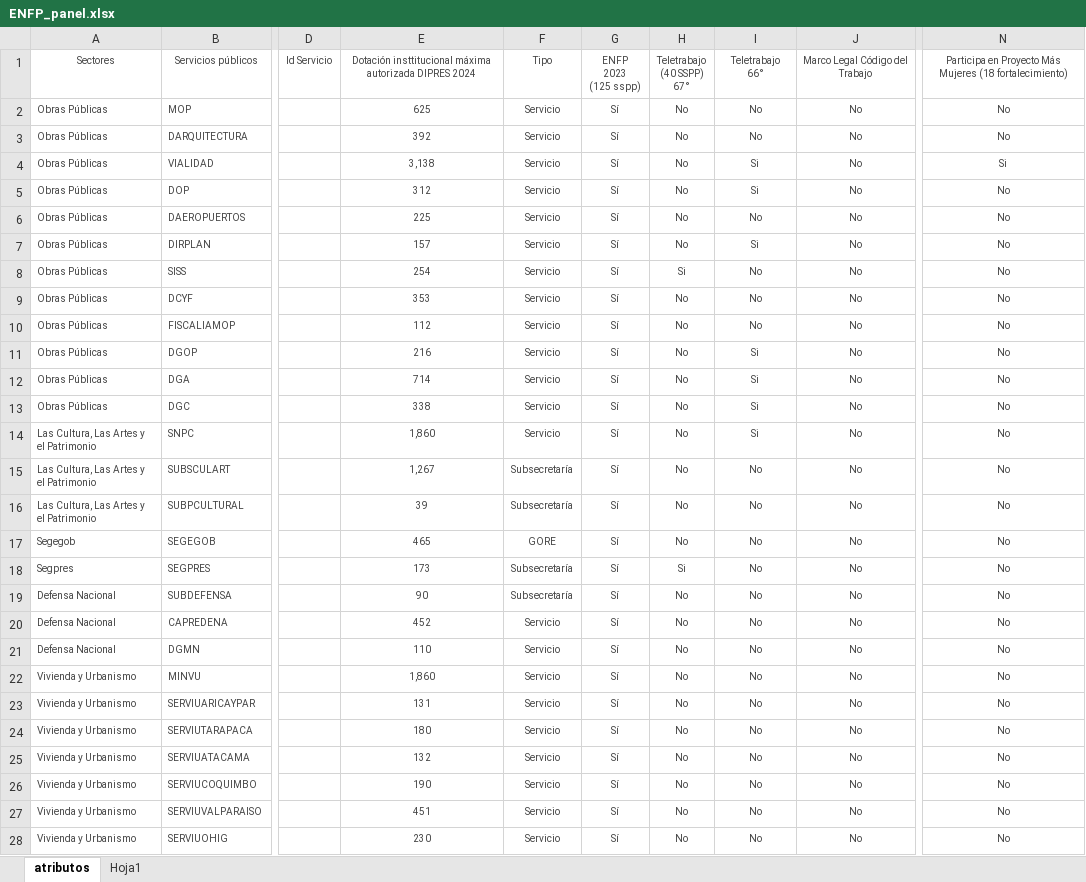
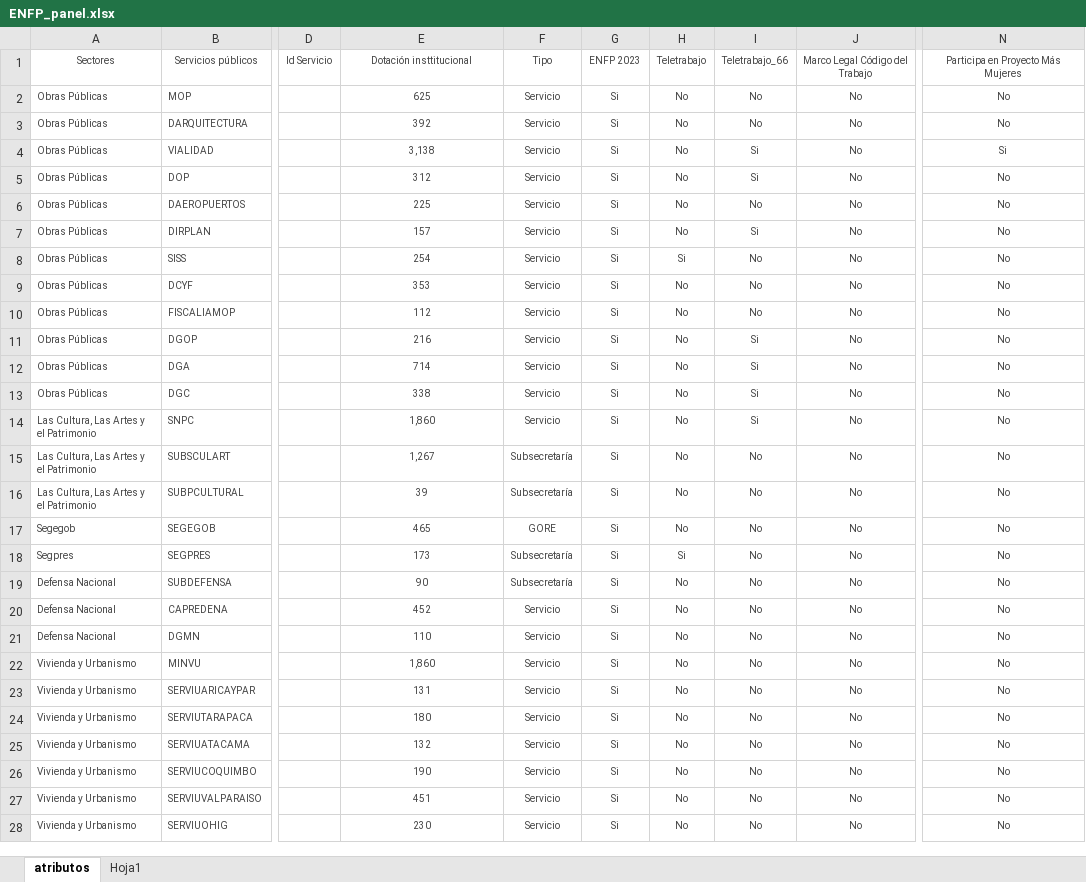
Before and after one commit to cgonzalezavalos/encuesta, an Excel workbook: ENFP_panel.xlsx, sheet atributos, drawn as a sheet; only a part is shown, gaps mark what is left out; values as stored, in another font and other column widths than the file's, no borders; ↵ is a line break in a cell; the diff covers the shown part only; the diff names each change by its address in the sheet, - before the commit and + after, or states it on an @@ line.

Commit message:
actualización campos

```diff
--- a/ENFP_panel.xlsx (sheet atributos)
+++ b/ENFP_panel.xlsx (sheet atributos)
-E1: Dotación insttitucional máxima autorizada DIPRES 2024
+E1: Dotación insttitucional
-G1: ENFP ↵ 2023 ↵ (125 sspp)
+G1: ENFP 2023
-H1: Teletrabajo ↵ (40 SSPP) ↵ 67°
+H1: Teletrabajo
-I1: Teletrabajo ↵ 66°
+I1: Teletrabajo_66
-N1: Participa en Proyecto Más Mujeres (18 fortalecimiento)
+N1: Participa en Proyecto Más Mujeres
-G2:G28: Sí
+G2:G28: Si
```
Also changed, not shown: 97 edited cells elsewhere in this sheet.
